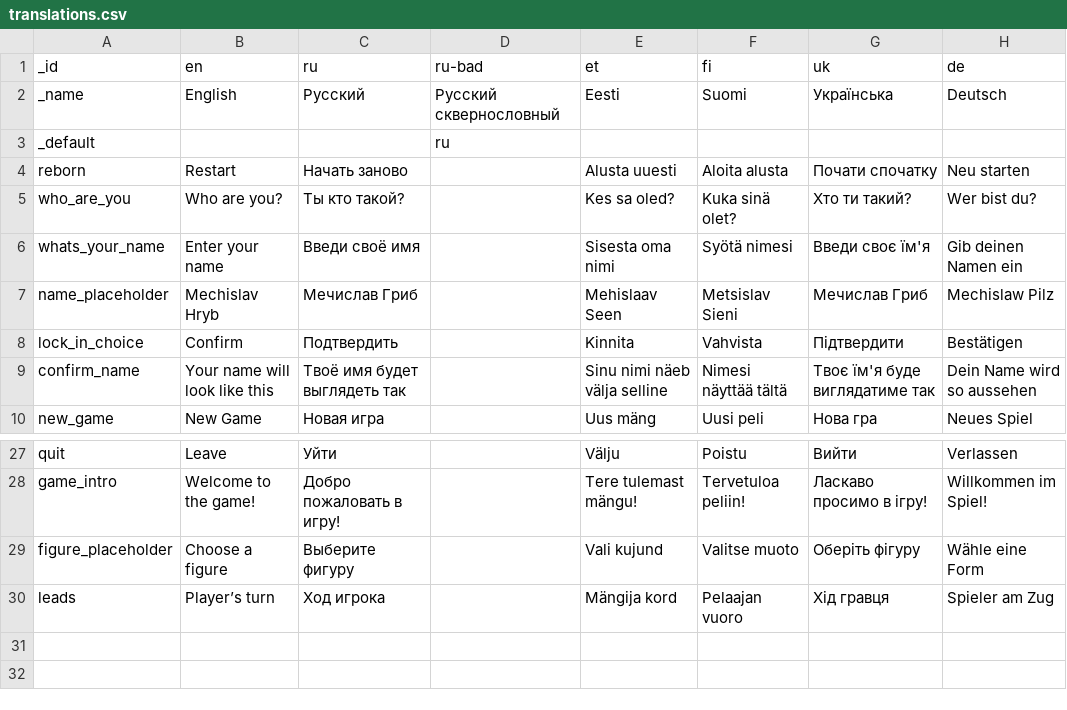
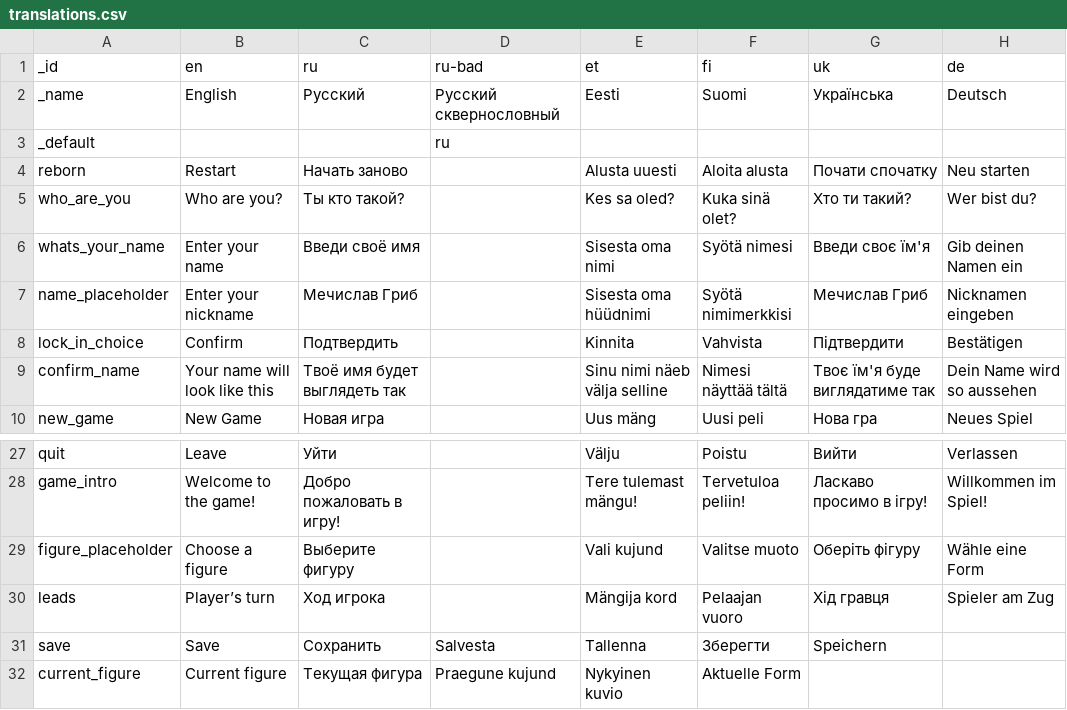
Before and after one commit to karbseseen/Touche, a CSV file: translations.csv, drawn as a sheet; only a part is shown, gaps mark what is left out.

Commit message:
Update translations.csv

```diff
--- a/translations.csv
+++ b/translations.csv
@@ -6,3 +6,3 @@ who_are_you,Who are you?,Ты кто такой?,,Kes sa oled?,Kuka sinä olet?,
 whats_your_name,Enter your name,Введи своё имя,,Sisesta oma nimi,Syötä nimesi,Введи своє їм'я,Gib deinen Namen ein
-name_placeholder,Mechislav Hryb,Мечислав Гриб,,Mehislaav Seen,Metsislav Sieni,Мечислав Гриб,Mechislaw Pilz
+name_placeholder,Enter your nickname,Мечислав Гриб,,Sisesta oma hüüdnimi,Syötä nimimerkkisi,Мечислав Гриб,Nicknamen eingeben
 lock_in_choice,Confirm,Подтвердить,,Kinnita,Vahvista,Підтвердити,Bestätigen
@@ -30 +30,3 @@ figure_placeholder,Choose a figure,Выберите фигуру,,Vali kujund,Va
 leads,Player’s turn,Ход игрока,,Mängija kord,Pelaajan vuoro,Хід гравця,Spieler am Zug
+save,Save,Сохранить,Salvesta,Tallenna,Зберегти,Speichern
+current_figure,Current figure,Текущая фигура,Praegune kujund,Nykyinen kuvio,Aktuelle Form
```
